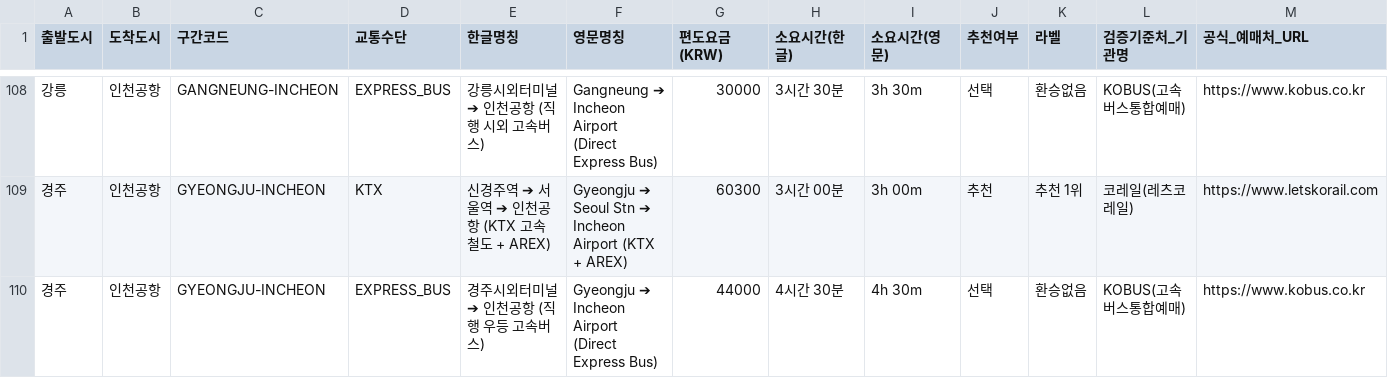
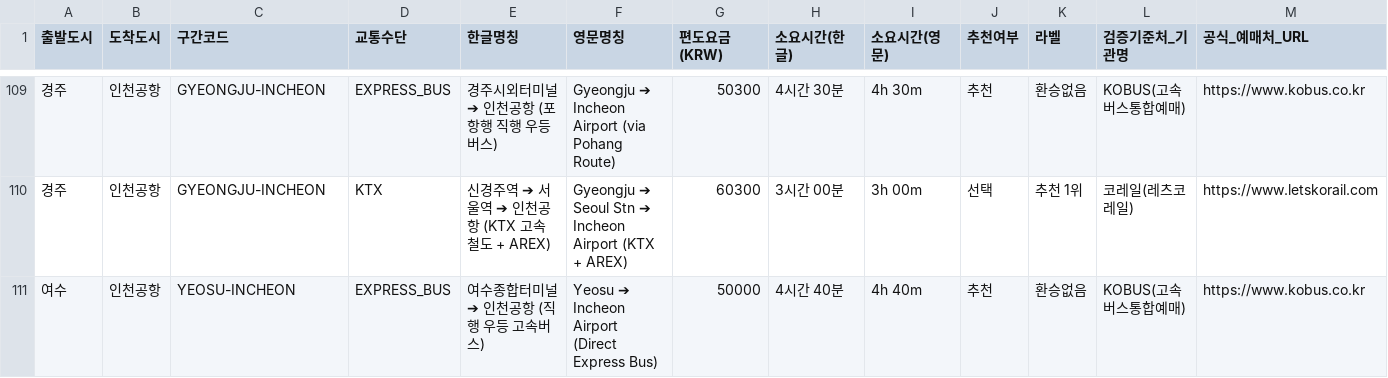
Before and after one commit to hiel-webapp/K-travel-Budget, a CSV file: public/downloads/korea_transit_fares_10cities.csv, drawn as a sheet; only a part is shown, gaps mark what is left out; the diff covers the shown part only.

Commit message:
fix: update airport bus fares to user verified exact rates and destination criteria

```diff
--- a/public/downloads/korea_transit_fares_10cities.csv
+++ b/public/downloads/korea_transit_fares_10cities.csv
@@ -108,3 +109,3 @@
-강릉,인천공항,GANGNEUNG-INCHEON,EXPRESS_BUS,"강릉시외터미널 ➔ 인천공항 (직행 시외 고속버스)","Gangneung ➔ Incheon Airport (Direct Express Bus)",30000,3시간 30분,3h 30m,선택,환승없음,KOBUS(고속버스통합예매),https://www.kobus.co.kr
-경주,인천공항,GYEONGJU-INCHEON,KTX,"신경주역 ➔ 서울역 ➔ 인천공항 (KTX 고속철도 + AREX)","Gyeongju ➔ Seoul Stn ➔ Incheon Airport (KTX + AREX)",60300,3시간 00분,3h 00m,추천,추천 1위,코레일(레츠코레일),https://www.letskorail.com
-경주,인천공항,GYEONGJU-INCHEON,EXPRESS_BUS,"경주시외터미널 ➔ 인천공항 (직행 우등 고속버스)","Gyeongju ➔ Incheon Airport (Direct Express Bus)",44000,4시간 30분,4h 30m,선택,환승없음,KOBUS(고속버스통합예매),https://www.kobus.co.kr
+경주,인천공항,GYEONGJU-INCHEON,EXPRESS_BUS,"경주시외터미널 ➔ 인천공항 (포항행 직행 우등버스)","Gyeongju ➔ Incheon Airport (via Pohang Route)",50300,4시간 30분,4h 30m,추천,환승없음,KOBUS(고속버스통합예매),https://www.kobus.co.kr
+경주,인천공항,GYEONGJU-INCHEON,KTX,"신경주역 ➔ 서울역 ➔ 인천공항 (KTX 고속철도 + AREX)","Gyeongju ➔ Seoul Stn ➔ Incheon Airport (KTX + AREX)",60300,3시간 00분,3h 00m,선택,추천 1위,코레일(레츠코레일),https://www.letskorail.com
+여수,인천공항,YEOSU-INCHEON,EXPRESS_BUS,"여수종합터미널 ➔ 인천공항 (직행 우등 고속버스)","Yeosu ➔ Incheon Airport (Direct Express Bus)",50000,4시간 40분,4h 40m,추천,환승없음,KOBUS(고속버스통합예매),https://www.kobus.co.kr
```
Also changed, not shown: 2 added rows, 2 removed rows and 66 edited cells elsewhere in this file, 1 other file.
